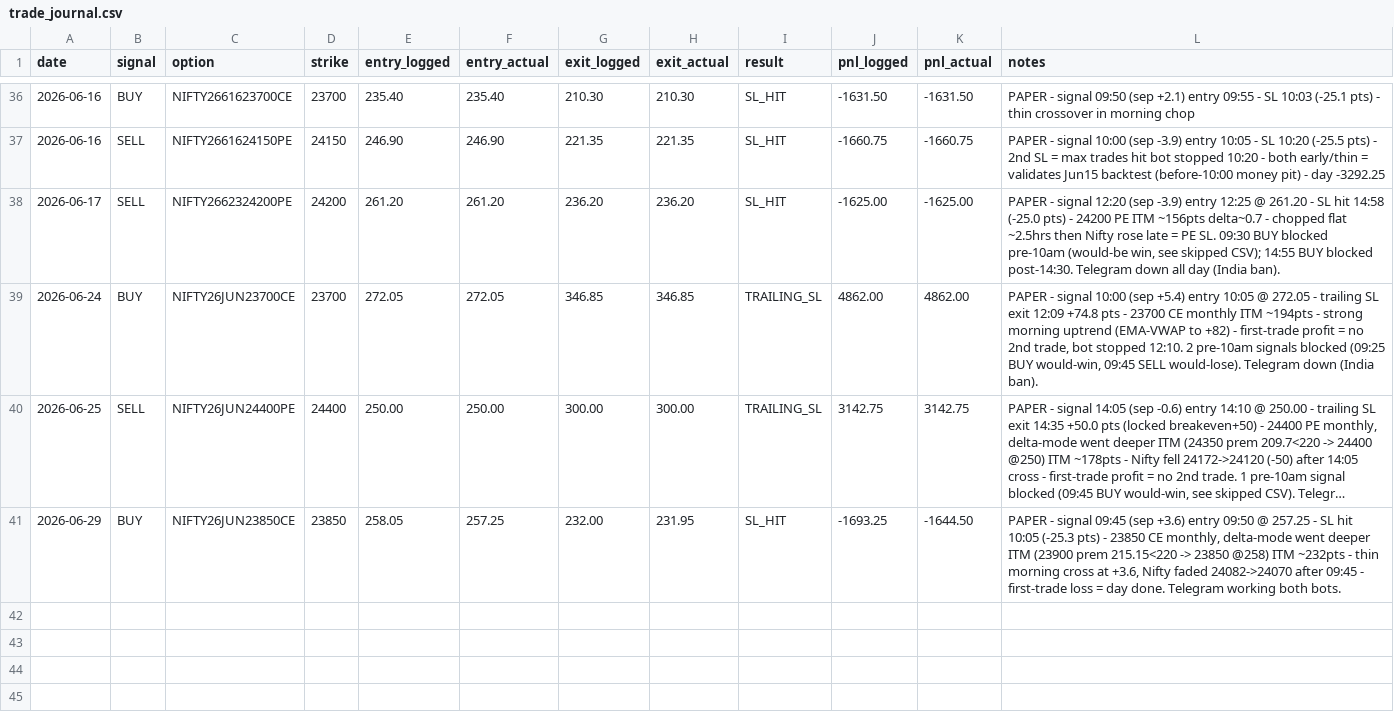
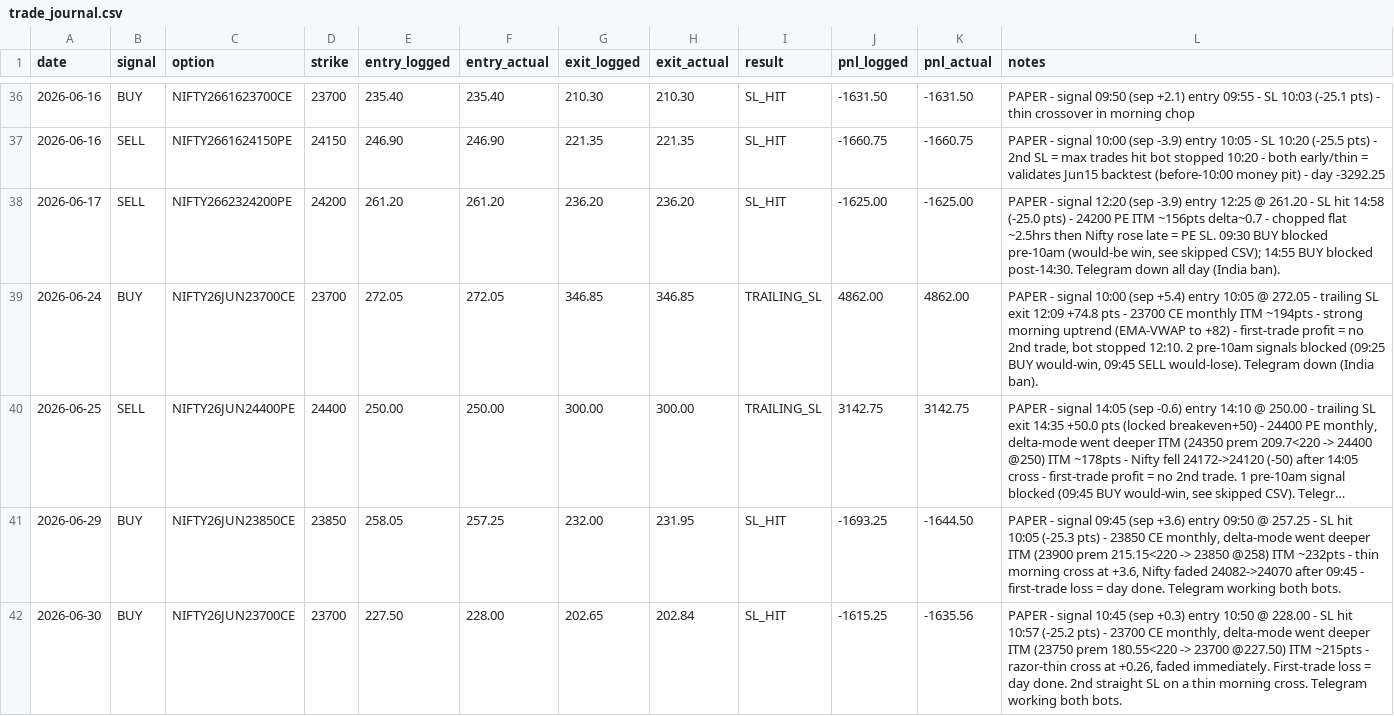
Before and after one commit to umeshkedimi/ema_vwap, a CSV file: trade_journal.csv, drawn as a sheet; only a part is shown, gaps mark what is left out; long unchanged cells end in ….

Commit message:
Journal: Jun 30 BUY 23700CE — SL hit -25.2 pts (-1635.56)

```diff
--- a/trade_journal.csv
+++ b/trade_journal.csv
@@ -41 +41,2 @@ date,signal,option,strike,entry_logged,entry_actual,exit_logged,exit_actual,resu
 2026-06-29,BUY,NIFTY26JUN23850CE,23850,258.05,257.25,232.00,231.95,SL_HIT,-1693.25,-1644.50,"PAPER - signal 09:45 (sep +3.6) entry 09:50 @ 257.25 - SL hit 10:05 (-25.3 pts) - 23850 CE monthly, delta-mode went deeper ITM (23900 prem 215.15<220 -> 23850 @258) ITM ~232pts - thin morning cross at +3.6, Nifty faded 24082->24070 after 09:45 - first-trade loss = day done. Telegram working both bots."
+2026-06-30,BUY,NIFTY26JUN23700CE,23700,227.50,228.00,202.65,202.84,SL_HIT,-1615.25,-1635.56,"PAPER - signal 10:45 (sep +0.3) entry 10:50 @ 228.00 - SL hit 10:57 (-25.2 pts) - 23700 CE monthly, delta-mode went deeper ITM (23750 prem 180.55<220 -> 23700 @227.50) ITM ~215pts - razor-thin cross at +0.26, faded immediately. First-trade loss = day done. 2nd straight SL on a thin morning cross. Telegram working both bots."
```
